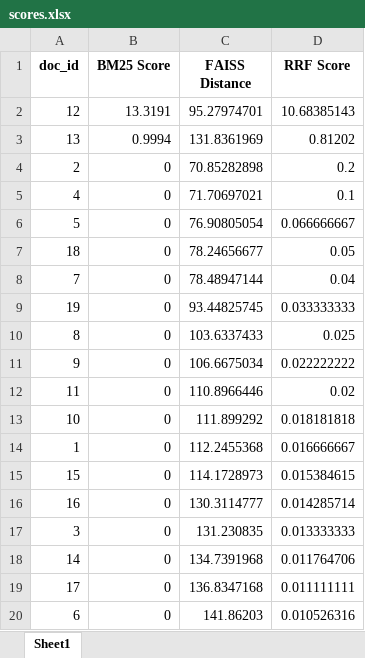
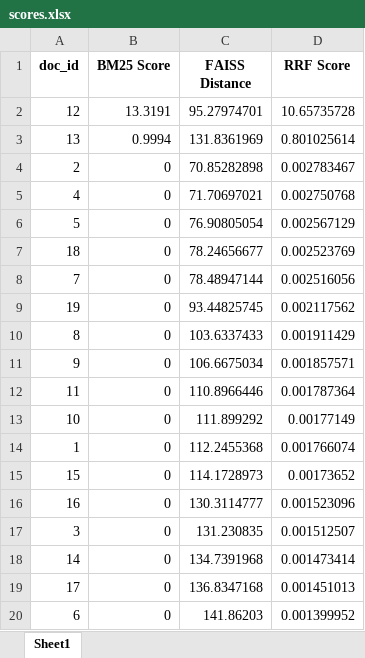
Before and after one commit to juliusvandermolen-gif/RAG_LUMC, an Excel workbook: scores.xlsx, sheet Sheet1, drawn as a sheet; values as stored, in another font and other column widths than the file's, no borders; the diff names each change by its address in the sheet, - before the commit and + after, or states it on an @@ line.

```diff
--- a/scores.xlsx (sheet Sheet1)
+++ b/scores.xlsx (sheet Sheet1)
-D2 (RRF Score): 10.68385143
+D2 (RRF Score): 10.65735728
-D3 (RRF Score): 0.81202
+D3 (RRF Score): 0.801025614
-D4 (RRF Score): 0.2
+D4 (RRF Score): 0.002783467
-D5 (RRF Score): 0.1
+D5 (RRF Score): 0.002750768
-D6 (RRF Score): 0.066666667
+D6 (RRF Score): 0.002567129
-D7 (RRF Score): 0.05
+D7 (RRF Score): 0.002523769
-D8 (RRF Score): 0.04
+D8 (RRF Score): 0.002516056
-D9 (RRF Score): 0.033333333
+D9 (RRF Score): 0.002117562
-D10 (RRF Score): 0.025
+D10 (RRF Score): 0.001911429
-D11 (RRF Score): 0.022222222
+D11 (RRF Score): 0.001857571
-D12 (RRF Score): 0.02
+D12 (RRF Score): 0.001787364
-D13 (RRF Score): 0.018181818
+D13 (RRF Score): 0.00177149
-D14 (RRF Score): 0.016666667
+D14 (RRF Score): 0.001766074
-D15 (RRF Score): 0.015384615
+D15 (RRF Score): 0.00173652
-D16 (RRF Score): 0.014285714
+D16 (RRF Score): 0.001523096
-D17 (RRF Score): 0.013333333
+D17 (RRF Score): 0.001512507
-D18 (RRF Score): 0.011764706
+D18 (RRF Score): 0.001473414
-D19 (RRF Score): 0.011111111
+D19 (RRF Score): 0.001451013
-D20 (RRF Score): 0.010526316
+D20 (RRF Score): 0.001399952
```
Also changed, not shown: 4 other files.
